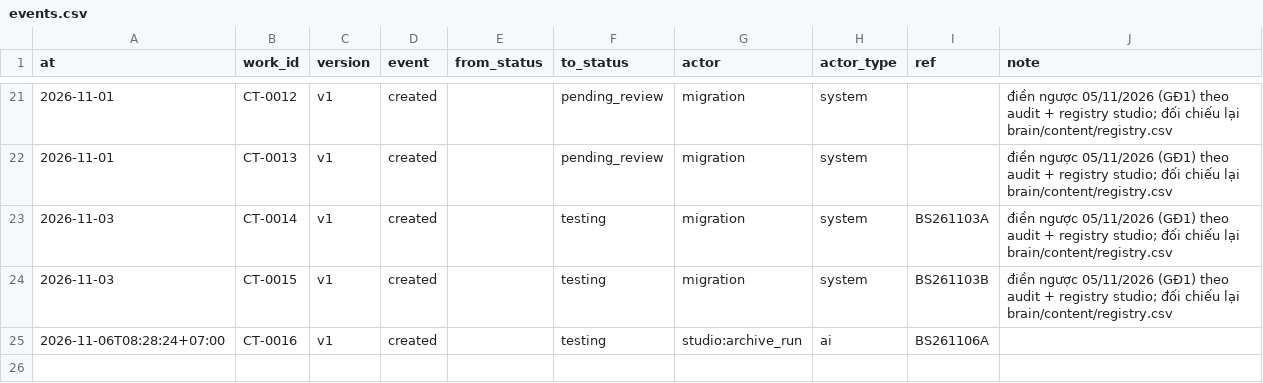
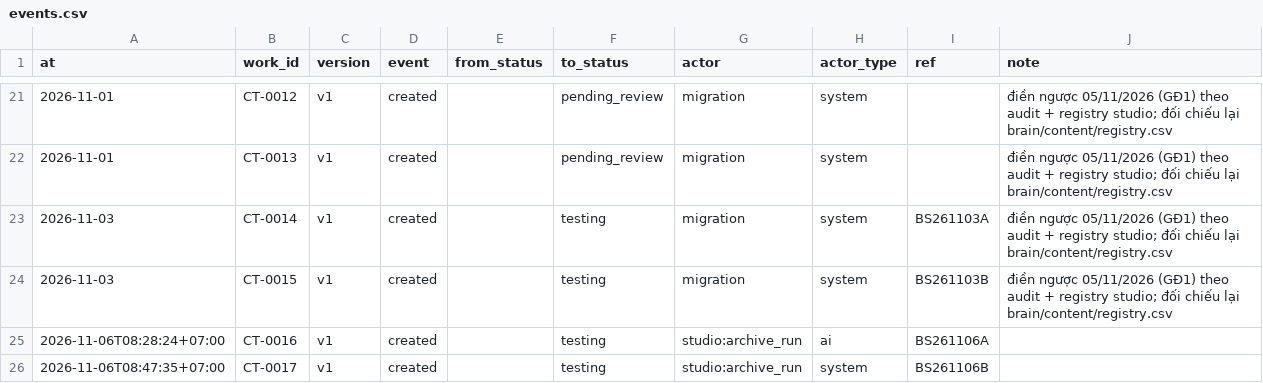
Before and after one commit to derivallcc/derival-media, a CSV file: catalog/events.csv, drawn as a sheet; only a part is shown, gaps mark what is left out; the diff names each change by its address in the sheet, - before the commit and + after, or states it on an @@ line.

```diff
--- a/catalog/events.csv
+++ b/catalog/events.csv
+row 26: 2026-11-06T08:47:35+07:00 | CT-0017 | v1 | created |  | testing | studio:archive_run | system | BS261106B
```
Also changed, not shown: catalog/assets.csv, catalog/relations.csv, 5 other files.
